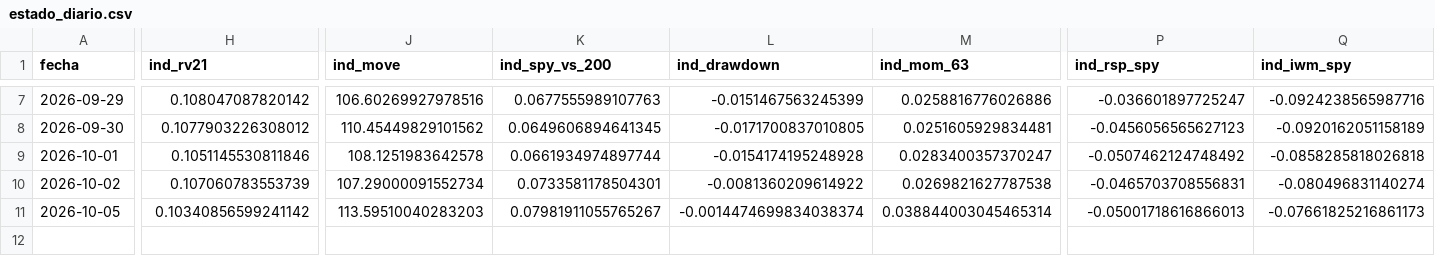
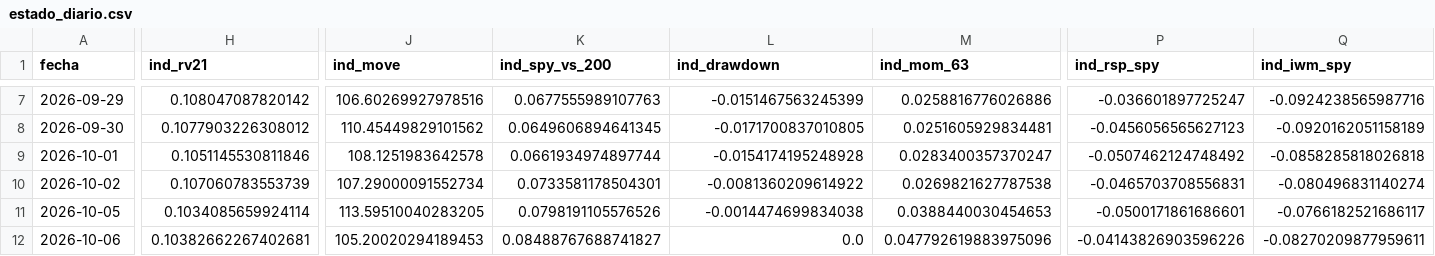
Before and after one commit to jcruzburgos04-ops/Compomercado, a CSV file: estado_diario.csv, drawn as a sheet; only a part is shown, gaps mark what is left out; rows hold the shown columns only; the diff covers the shown part only; the diff names each change by its address in the sheet, - before the commit and + after, or states it on an @@ line.

```diff
--- a/estado_diario.csv
+++ b/estado_diario.csv
-H11 (ind_rv21): 0.10340856599241142
+H11 (ind_rv21): 0.1034085659924114
-J11 (ind_move): 113.59510040283203
+J11 (ind_move): 113.59510040283205
-K11 (ind_spy_vs_200): 0.07981911055765267
+K11 (ind_spy_vs_200): 0.0798191105576526
-L11 (ind_drawdown): -0.0014474699834038374
+L11 (ind_drawdown): -0.0014474699834038
-M11 (ind_mom_63): 0.038844003045465314
+M11 (ind_mom_63): 0.0388440030454653
-P11 (ind_rsp_spy): -0.05001718616866013
+P11 (ind_rsp_spy): -0.0500171861686601
-Q11 (ind_iwm_spy): -0.07661825216861173
+Q11 (ind_iwm_spy): -0.0766182521686117
+row 12: 2026-10-06 | 0.10382662267402681 | 105.20020294189453 | 0.08488767688741827 | 0.0 | 0.047792619883975096 | -0.04143826903596226 | -0.08270209877959611
```
Also changed, not shown: 46 edited cells elsewhere in this file.
